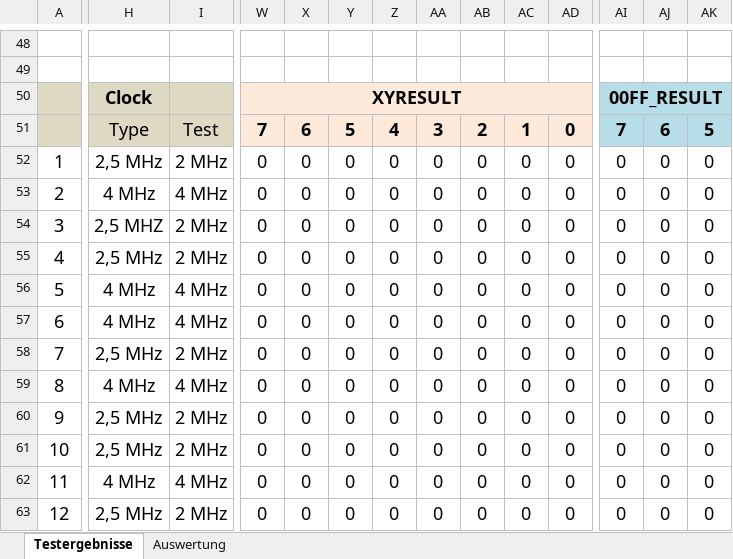
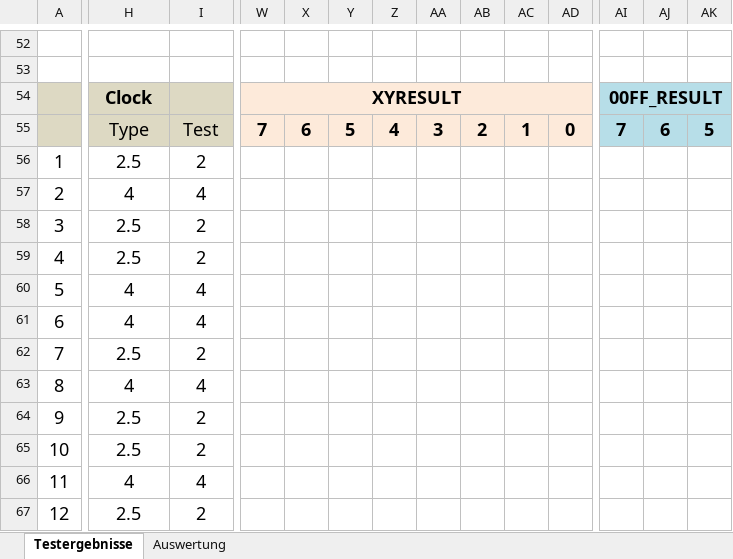
Before and after one commit to slabbi/Z80-CPU-Tester, an Excel workbook: Results/Results Z80 CPU Tester.xlsx, sheet Testergebnisse, drawn as a sheet; only a part is shown, gaps mark what is left out; values as stored, in another font and other column widths than the file's, no borders; conditional formats not drawn; addresses are those after the commit; the diff covers the shown part only; the diff names each change by its address in the sheet, - before the commit and + after, or states it on an @@ line.

```diff
--- a/Results/Results Z80 CPU Tester.xlsx (sheet Testergebnisse)
+++ b/Results/Results Z80 CPU Tester.xlsx (sheet Testergebnisse)
-H56: 2,5 MHz
+H56: 2.5
-I56: 2 MHz
+I56: 2
-W56:W67: 0
+W56:W67: (empty)
-X56:X67: 0
+X56:X67: (empty)
-Y56:Y67: 0
+Y56:Y67: (empty)
-Z56:Z67: 0
+Z56:Z67: (empty)
-AA56:AA67: 0
+AA56:AA67: (empty)
-AB56:AB67: 0
+AB56:AB67: (empty)
-AC56:AC67: 0
+AC56:AC67: (empty)
-AD56:AD67: 0
+AD56:AD67: (empty)
-AI56:AI67: 0
+AI56:AI67: (empty)
-AJ56:AJ67: 0
+AJ56:AJ67: (empty)
-AK56:AK67: 0
+AK56:AK67: (empty)
-H57: 4 MHz
+H57: 4
-I57: 4 MHz
+I57: 4
-H58: 2,5 MHZ
+H58: 2.5
-I58:I59: 2 MHz
+I58:I59: 2
-H59: 2,5 MHz
+H59: 2.5
-H60:H61: 4 MHz
+H60:H61: 4
-I60:I61: 4 MHz
+I60:I61: 4
-H62: 2,5 MHz
+H62: 2.5
-I62: 2 MHz
+I62: 2
-H63: 4 MHz
+H63: 4
-I63: 4 MHz
+I63: 4
-H64:H65: 2,5 MHz
+H64:H65: 2.5
-I64:I65: 2 MHz
+I64:I65: 2
-H66: 4 MHz
+H66: 4
-I66: 4 MHz
+I66: 4
-H67: 2,5 MHz
+H67: 2.5
-I67: 2 MHz
+I67: 2
```
Also changed, not shown: 33 added rows, 553 edited cells and cell formats elsewhere in this sheet, formulas that keep their value.
